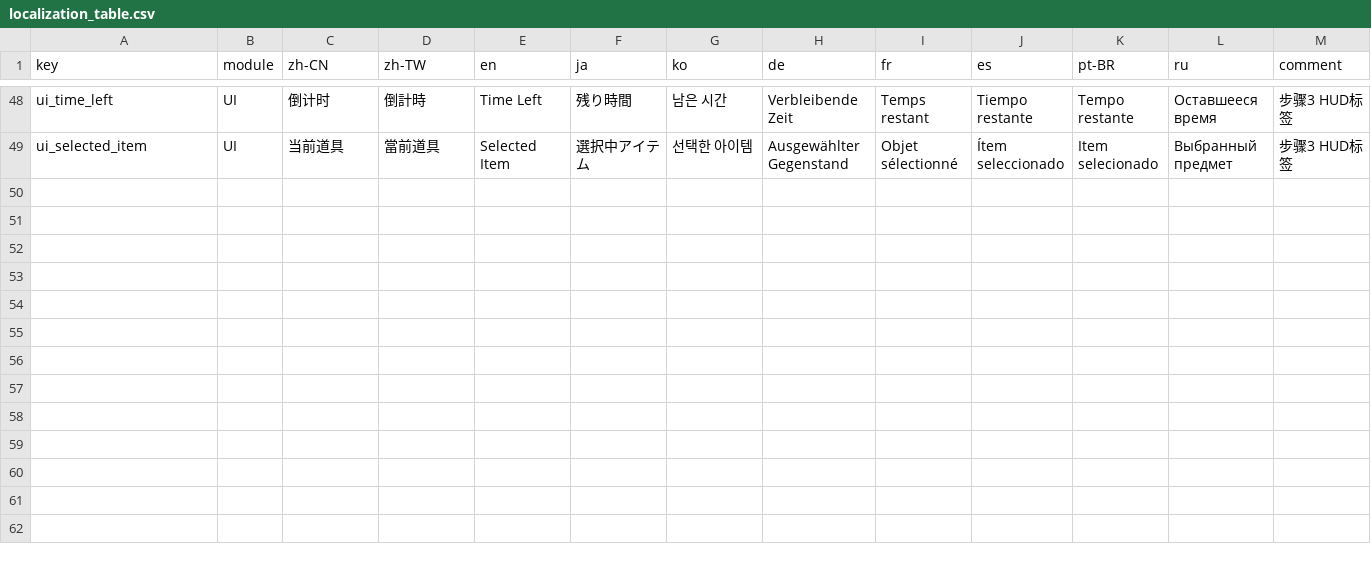
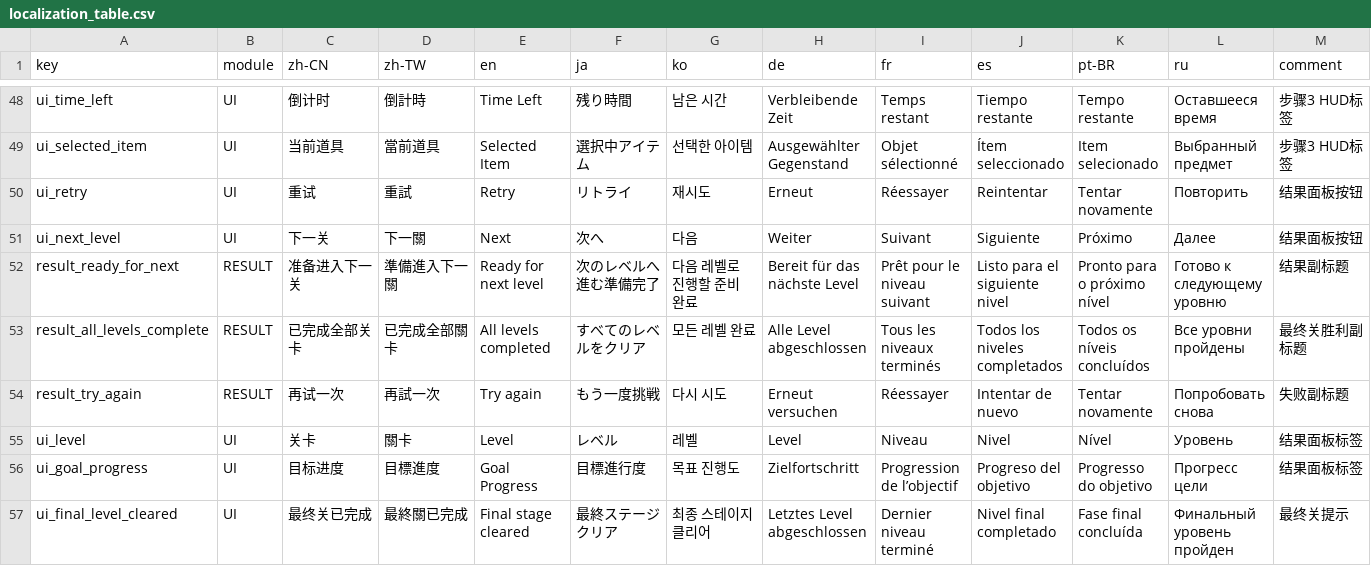
Before and after one commit to hys65/new_app, a CSV file: unity-client/Assets/Localization/localization_table.csv, drawn as a sheet; only a part is shown, gaps mark what is left out.

Commit message:
Add Result Panel Polish 1.0 docs & localization
Update project docs and assets to document and support Result Panel Polish 1.0 and stricter AI/dev workflows. Expanded AI_START.md, docs/AI_CONTEXT.md, docs/AI_RULES.md, docs/DEV_WORKFLOW.md, docs/PROJECT_STATE.md, docs/SESSION_LOG.md, docs/architecture.md and docs/development_tasks.md to record the result panel hierarchy, mandatory architecture boundaries (preset applicator, defense timing, switching/selection/encounter/progression ownership), required inspection-first workflow, and recommended next milestones. Added localization keys and cleaned CSV entries in unity-client/Assets/Localization/localization_table.csv and fixed TMP text/punctuation issues; updated unity-client/Assets/Scenes/game_scene.unity to reflect the scene wiring for the polished result UI. These changes clarify ownership rules, inspector hookup expectations, and validation steps for future content and UI work.

```diff
--- a/unity-client/Assets/Localization/localization_table.csv
+++ b/unity-client/Assets/Localization/localization_table.csv
@@ -49 +49,9 @@ ui_time_left,UI,倒计时,倒計時,Time Left,残り時間,남은 시간,Verblei
 ui_selected_item,UI,当前道具,當前道具,Selected Item,選択中アイテム,선택한 아이템,Ausgewählter Gegenstand,Objet sélectionné,Ítem seleccionado,Item selecionado,Выбранный предмет,步骤3 HUD标签
+ui_retry,UI,重试,重試,Retry,リトライ,재시도,Erneut,Réessayer,Reintentar,Tentar novamente,Повторить,结果面板按钮
+ui_next_level,UI,下一关,下一關,Next,次へ,다음,Weiter,Suivant,Siguiente,Próximo,Далее,结果面板按钮
+result_ready_for_next,RESULT,准备进入下一关,準備進入下一關,Ready for next level,次のレベルへ進む準備完了,다음 레벨로 진행할 준비 완료,Bereit für das nächste Level,Prêt pour le niveau suivant,Listo para el siguiente nivel,Pronto para o próximo nível,Готово к следующему уровню,结果副标题
+result_all_levels_complete,RESULT,已完成全部关卡,已完成全部關卡,All levels completed,すべてのレベルをクリア,모든 레벨 완료,Alle Level abgeschlossen,Tous les niveaux terminés,Todos los niveles completados,Todos os níveis concluídos,Все уровни пройдены,最终关胜利副标题
+result_try_again,RESULT,再试一次,再試一次,Try again,もう一度挑戦,다시 시도,Erneut versuchen,Réessayer,Intentar de nuevo,Tentar novamente,Попробовать снова,失败副标题
+ui_level,UI,关卡,關卡,Level,レベル,레벨,Level,Niveau,Nivel,Nível,Уровень,结果面板标签
+ui_goal_progress,UI,目标进度,目標進度,Goal Progress,目標進行度,목표 진행도,Zielfortschritt,Progression de l’objectif,Progreso del objetivo,Progresso do objetivo,Прогресс цели,结果面板标签
+ui_final_level_cleared,UI,最终关已完成,最終關已完成,Final stage cleared,最終ステージクリア,최종 스테이지 클리어,Letztes Level abgeschlossen,Dernier niveau terminé,Nivel final completado,Fase final concluída,Финальный уровень пройден,最终关提示
```
Also changed, not shown: 10 other files.
